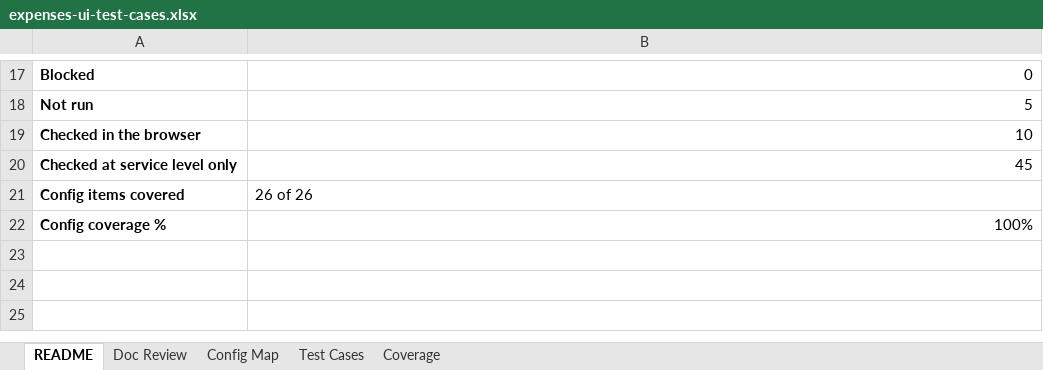
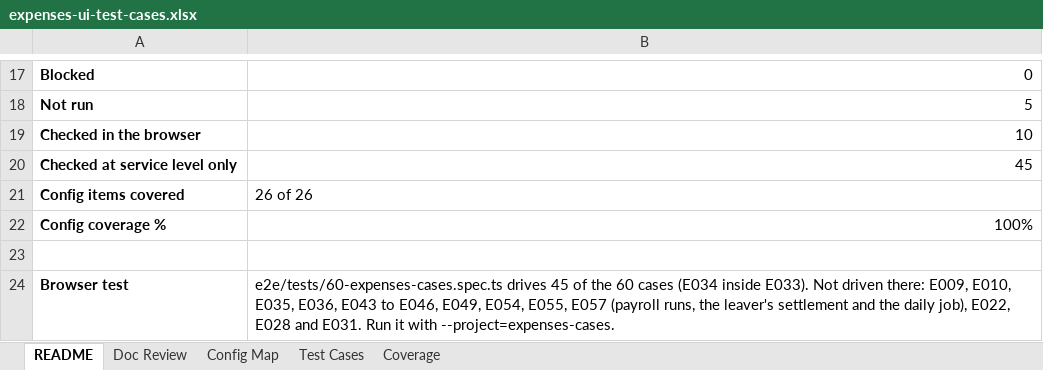
Before and after one commit to sohamdatta/myapp, an Excel workbook: docs/testing/expenses-ui-test-cases.xlsx, sheet README, drawn as a sheet; only a part is shown, gaps mark what is left out; values as stored, in another font and other column widths than the file's, no borders; the diff names each change by its address in the sheet, - before the commit and + after, or states it on an @@ line.

```diff
--- a/docs/testing/expenses-ui-test-cases.xlsx (sheet README)
+++ b/docs/testing/expenses-ui-test-cases.xlsx (sheet README)
+row 23: (empty)
+row 24: Browser test | e2e/tests/60-expenses-cases.spec.ts drives 45 of the 60 cases (E034 inside E033). Not driven there: E009, E010, E035, E036, E043 to E046, E049, E054, E055, E057 (payroll runs, the leaver's settlement and the daily job), E022, E028 and E031. Run it with --project=expenses-cases.
```
Also changed, not shown: sheet Test Cases, 14 other files.
